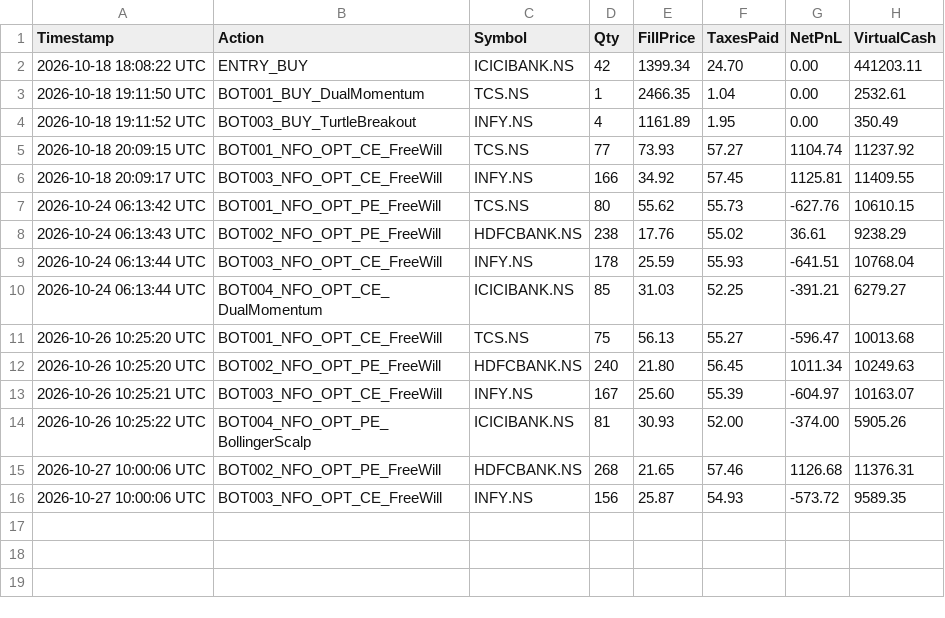
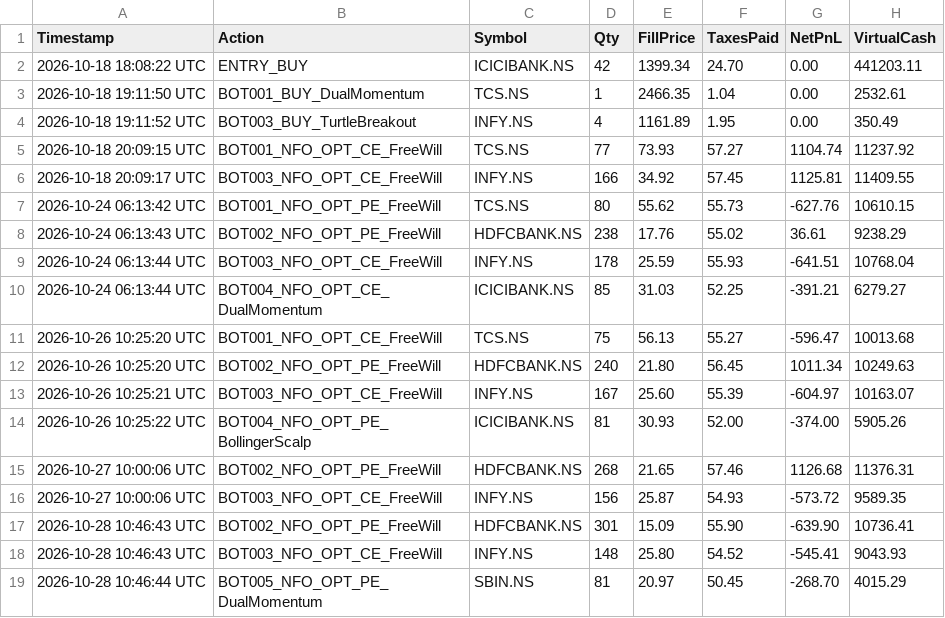
Before and after one commit to Abhayam001/Dune, a CSV file: paper_trades_audit.csv, drawn as a sheet.

Commit message:
chore(brain): update learned weights and Angel One paper ledger

```diff
--- a/paper_trades_audit.csv
+++ b/paper_trades_audit.csv
@@ -16 +16,4 @@ Timestamp,Action,Symbol,Qty,FillPrice,TaxesPaid,NetPnL,VirtualCash
 2026-10-27 10:00:06 UTC,BOT003_NFO_OPT_CE_FreeWill,INFY.NS,156,25.87,54.93,-573.72,9589.35
+2026-10-28 10:46:43 UTC,BOT002_NFO_OPT_PE_FreeWill,HDFCBANK.NS,301,15.09,55.90,-639.90,10736.41
+2026-10-28 10:46:43 UTC,BOT003_NFO_OPT_CE_FreeWill,INFY.NS,148,25.80,54.52,-545.41,9043.93
+2026-10-28 10:46:44 UTC,BOT005_NFO_OPT_PE_DualMomentum,SBIN.NS,81,20.97,50.45,-268.70,4015.29
```
Also changed, not shown: 1 other file.
